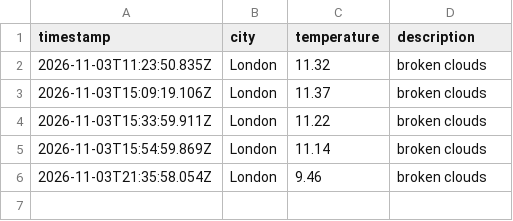
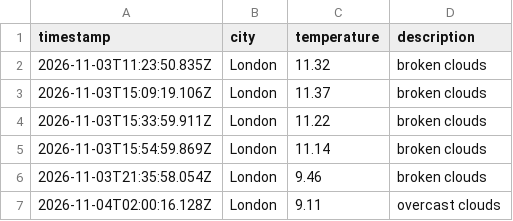
Before and after one commit to Nathanmhein/Weather-DataOps, a CSV file: data/weather_log.csv, drawn as a sheet; the diff names each change by its address in the sheet, - before the commit and + after, or states it on an @@ line.

```diff
--- a/data/weather_log.csv
+++ b/data/weather_log.csv
+row 7: 2026-11-04T02:00:16.128Z | London | 9.11 | overcast clouds
```
Also changed, not shown: 1 other file.
